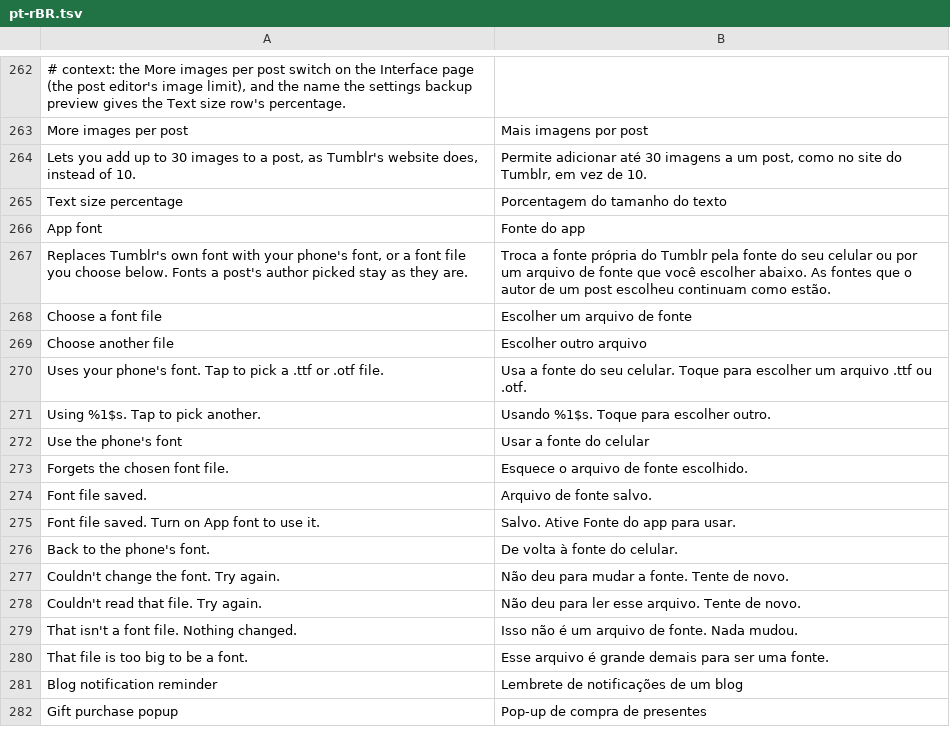
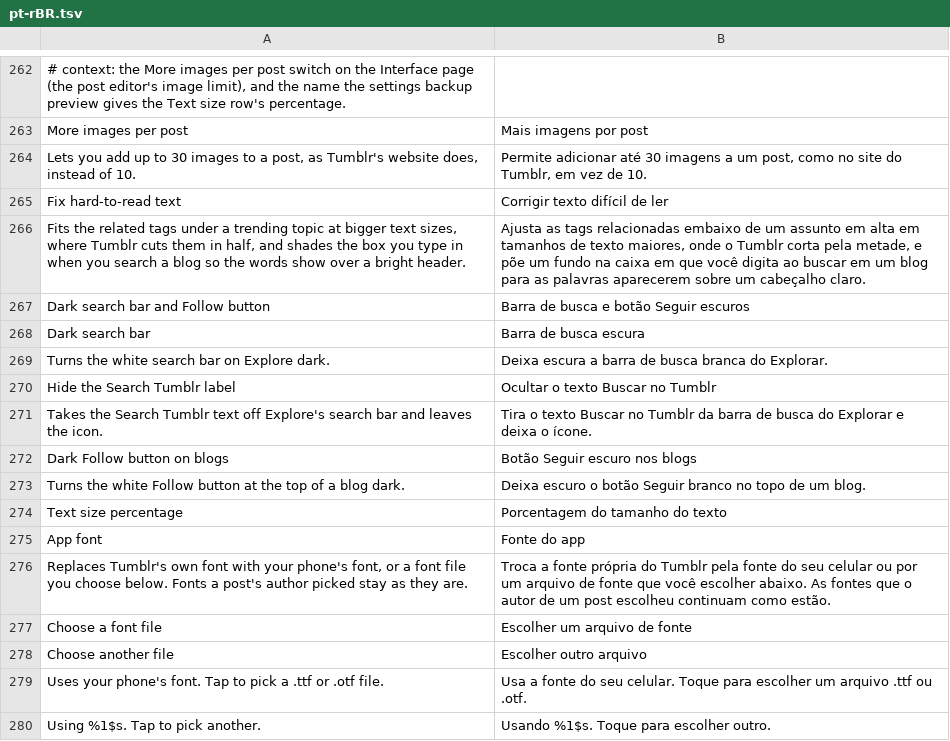
Before and after one commit to SysAdminDoc/HushTumblr, a TSV file: extensions/shared/library/src/main/l10n/pt-rBR.tsv, drawn as a sheet; only a part is shown, gaps mark what is left out; the shorter side is filled out with more unchanged rows.

```diff
--- a/extensions/shared/library/src/main/l10n/pt-rBR.tsv
+++ b/extensions/shared/library/src/main/l10n/pt-rBR.tsv
@@ -264,2 +264,11 @@ More images per post	Mais imagens por post
 Lets you add up to 30 images to a post, as Tumblr's website does, instead of 10.	Permite adicionar até 30 imagens a um post, como no site do Tumblr, em vez de 10.
+Fix hard-to-read text	Corrigir texto difícil de ler
+Fits the related tags under a trending topic at bigger text sizes, where Tumblr cuts them in half, and shades the box you type in when you search a blog so the words show over a bright header.	Ajusta as tags relacionadas embaixo de um assunto em alta em tamanhos de texto maiores, onde o Tumblr corta pela metade, e põe um fundo na caixa em que você digita ao buscar em um blog para as palavras aparecerem sobre um cabeçalho claro.
+Dark search bar and Follow button	Barra de busca e botão Seguir escuros
+Dark search bar	Barra de busca escura
+Turns the white search bar on Explore dark.	Deixa escura a barra de busca branca do Explorar.
+Hide the Search Tumblr label	Ocultar o texto Buscar no Tumblr
+Takes the Search Tumblr text off Explore's search bar and leaves the icon.	Tira o texto Buscar no Tumblr da barra de busca do Explorar e deixa o ícone.
+Dark Follow button on blogs	Botão Seguir escuro nos blogs
+Turns the white Follow button at the top of a blog dark.	Deixa escuro o botão Seguir branco no topo de um blog.
 Text size percentage	Porcentagem do tamanho do texto
```
Also changed, not shown: extensions/shared/library/src/main/l10n/de.tsv, extensions/shared/library/src/main/l10n/es.tsv, 28 other files.
